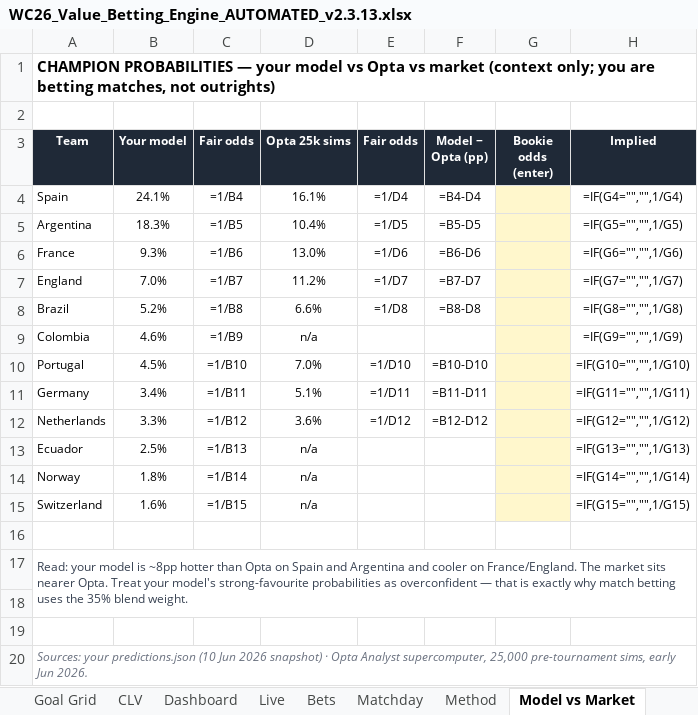
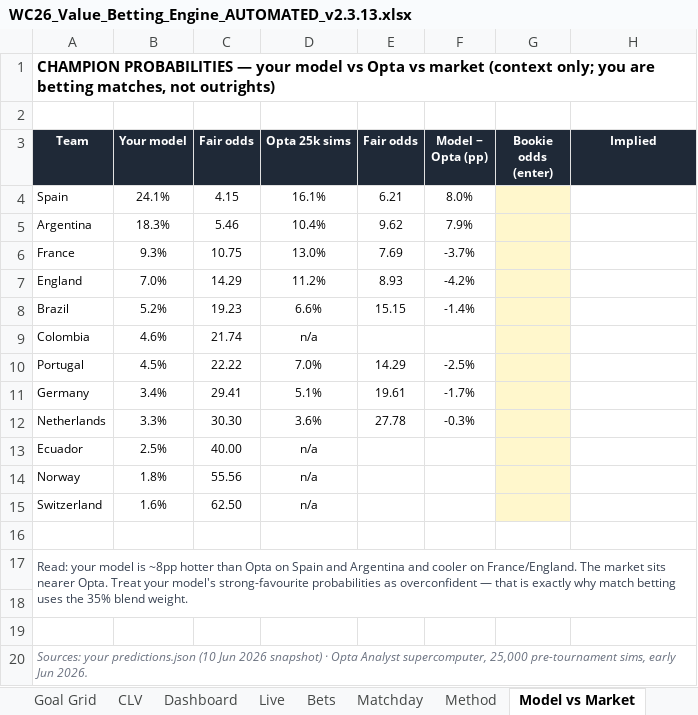
Before and after one commit to pravindurgani/wc26-matchday-intelligence, an Excel workbook: wc26-engine-gs/WC26_Value_Betting_Engine_AUTOMATED_v2.3.13.xlsx, sheet Model vs Market, drawn as a sheet; values as stored, in another font and other column widths than the file's, no borders; formulas without a stored value are shown as written; charts and pictures not drawn; the diff names each change by its address in the sheet, - before the commit and + after, or states it on an @@ line.

```diff
--- a/wc26-engine-gs/WC26_Value_Betting_Engine_AUTOMATED_v2.3.13.xlsx (sheet Model vs Market)
+++ b/wc26-engine-gs/WC26_Value_Betting_Engine_AUTOMATED_v2.3.13.xlsx (sheet Model vs Market)
-C4 (Fair odds): =1/B4
+C4 (Fair odds): 4.15
-E4 (Fair odds): =1/D4
+E4 (Fair odds): 6.21
-F4 (Model − Opta (pp)): =B4-D4
+F4 (Model − Opta (pp)): 8.0%
-H4 (Implied): =IF(G4="","",1/G4)
+H4 (Implied): (empty)
-C5 (Fair odds): =1/B5
+C5 (Fair odds): 5.46
-E5 (Fair odds): =1/D5
+E5 (Fair odds): 9.62
-F5 (Model − Opta (pp)): =B5-D5
+F5 (Model − Opta (pp)): 7.9%
-H5 (Implied): =IF(G5="","",1/G5)
+H5 (Implied): (empty)
-C6 (Fair odds): =1/B6
+C6 (Fair odds): 10.75
-E6 (Fair odds): =1/D6
+E6 (Fair odds): 7.69
-F6 (Model − Opta (pp)): =B6-D6
+F6 (Model − Opta (pp)): -3.7%
-H6 (Implied): =IF(G6="","",1/G6)
+H6 (Implied): (empty)
-C7 (Fair odds): =1/B7
+C7 (Fair odds): 14.29
-E7 (Fair odds): =1/D7
+E7 (Fair odds): 8.93
-F7 (Model − Opta (pp)): =B7-D7
+F7 (Model − Opta (pp)): -4.2%
-H7 (Implied): =IF(G7="","",1/G7)
+H7 (Implied): (empty)
-C8 (Fair odds): =1/B8
+C8 (Fair odds): 19.23
-E8 (Fair odds): =1/D8
+E8 (Fair odds): 15.15
-F8 (Model − Opta (pp)): =B8-D8
+F8 (Model − Opta (pp)): -1.4%
-H8 (Implied): =IF(G8="","",1/G8)
+H8 (Implied): (empty)
-C9 (Fair odds): =1/B9
+C9 (Fair odds): 21.74
-H9 (Implied): =IF(G9="","",1/G9)
+H9 (Implied): (empty)
-C10 (Fair odds): =1/B10
+C10 (Fair odds): 22.22
-E10 (Fair odds): =1/D10
+E10 (Fair odds): 14.29
-F10 (Model − Opta (pp)): =B10-D10
+F10 (Model − Opta (pp)): -2.5%
-H10 (Implied): =IF(G10="","",1/G10)
+H10 (Implied): (empty)
-C11 (Fair odds): =1/B11
+C11 (Fair odds): 29.41
-E11 (Fair odds): =1/D11
+E11 (Fair odds): 19.61
-F11 (Model − Opta (pp)): =B11-D11
+F11 (Model − Opta (pp)): -1.7%
-H11 (Implied): =IF(G11="","",1/G11)
+H11 (Implied): (empty)
-C12 (Fair odds): =1/B12
+C12 (Fair odds): 30.30
-E12 (Fair odds): =1/D12
+E12 (Fair odds): 27.78
-F12 (Model − Opta (pp)): =B12-D12
+F12 (Model − Opta (pp)): -0.3%
-H12 (Implied): =IF(G12="","",1/G12)
+H12 (Implied): (empty)
-C13 (Fair odds): =1/B13
+C13 (Fair odds): 40.00
-H13 (Implied): =IF(G13="","",1/G13)
+H13 (Implied): (empty)
-C14 (Fair odds): =1/B14
+C14 (Fair odds): 55.56
-H14 (Implied): =IF(G14="","",1/G14)
+H14 (Implied): (empty)
-C15 (Fair odds): =1/B15
+C15 (Fair odds): 62.50
-H15 (Implied): =IF(G15="","",1/G15)
+H15 (Implied): (empty)
```
Also changed, not shown: sheet Matchday, sheet Bets, sheet Goal Grid, sheet Model Refresh, sheet Outrights, sheet Dashboard, 4 more sheets, formulas that keep their value, hidden cells, charts or pictures, 7 other files.
